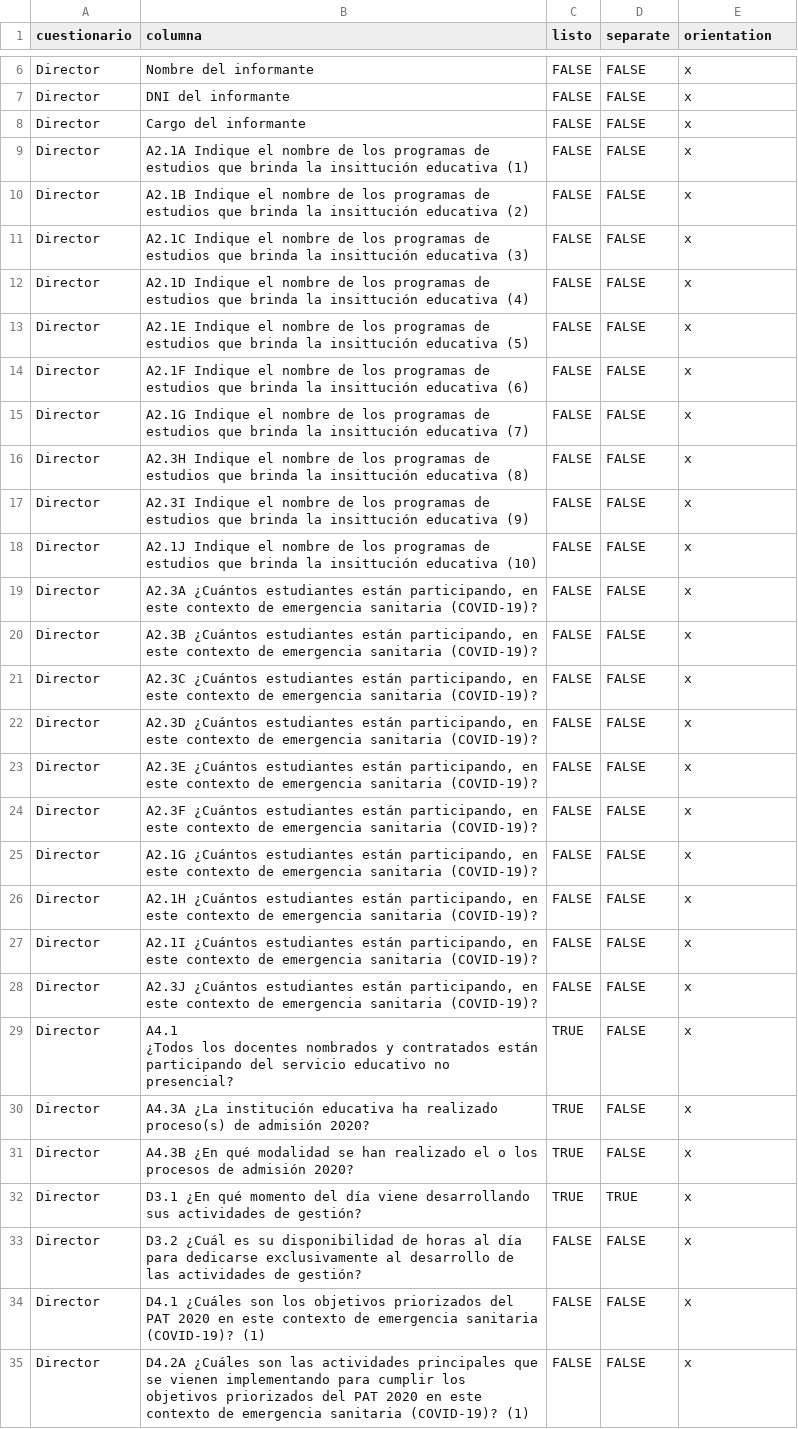
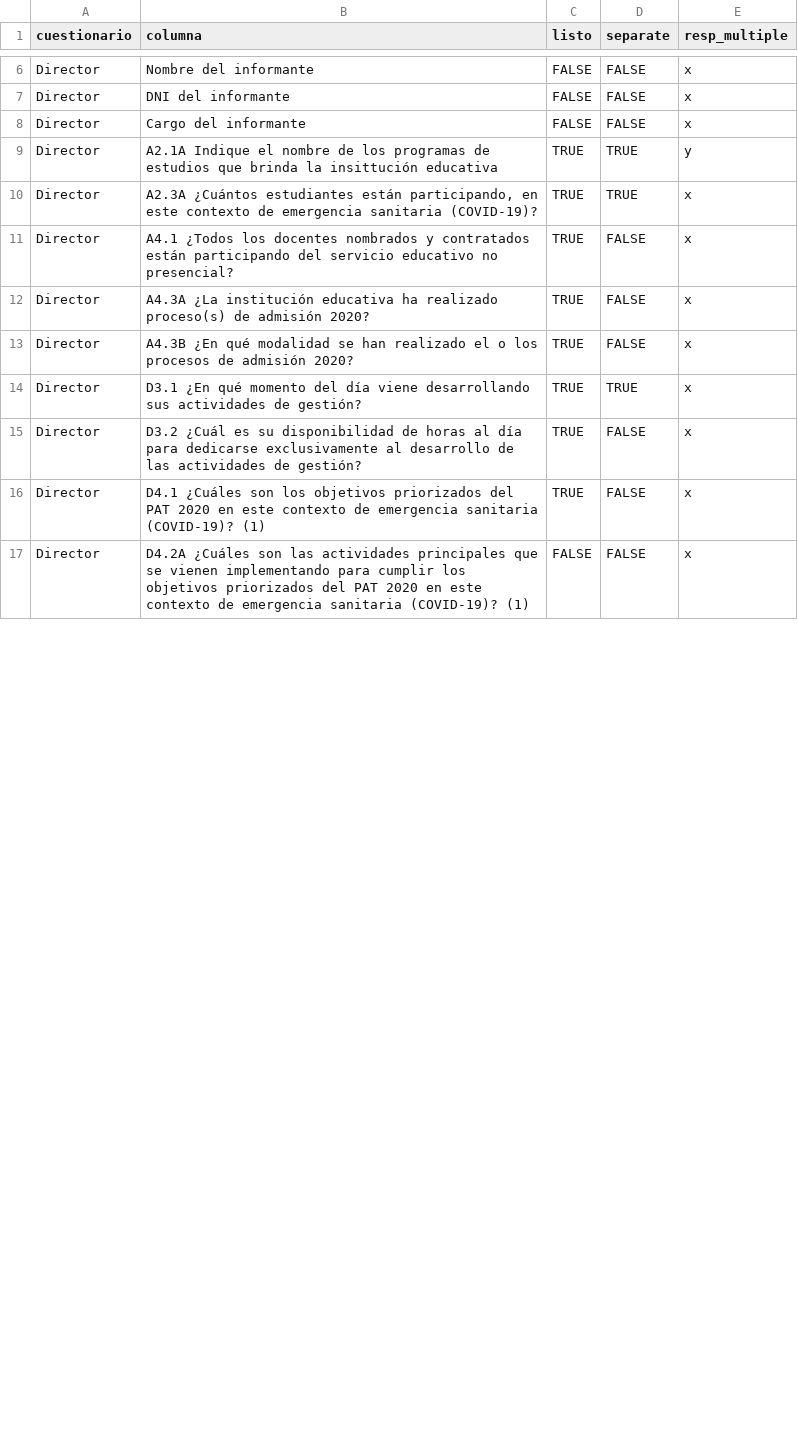
Before and after one commit to calderonsamuel/Ginstitucional, a CSV file: preguntas.csv, drawn as a sheet; only a part is shown, gaps mark what is left out; the diff covers the shown part only.

```diff
--- a/preguntas.csv
+++ b/preguntas.csv
@@ -1 +1 @@
-cuestionario,columna,listo,separate,orientation
+cuestionario,columna,listo,separate,resp_multiple
@@ -8,24 +8,5 @@ Director,DNI del informante,FALSE,FALSE,x
 Director,Cargo del informante,FALSE,FALSE,x
-Director,A2.1A Indique el nombre de los programas de estudios que brinda la insittución educativa (1),FALSE,FALSE,x
-Director,A2.1B Indique el nombre de los programas de estudios que brinda la insittución educativa (2),FALSE,FALSE,x
-Director,A2.1C Indique el nombre de los programas de estudios que brinda la insittución educativa (3),FALSE,FALSE,x
-Director,A2.1D Indique el nombre de los programas de estudios que brinda la insittución educativa (4),FALSE,FALSE,x
-Director,A2.1E Indique el nombre de los programas de estudios que brinda la insittución educativa (5),FALSE,FALSE,x
-Director,A2.1F Indique el nombre de los programas de estudios que brinda la insittución educativa (6),FALSE,FALSE,x
-Director,A2.1G Indique el nombre de los programas de estudios que brinda la insittución educativa (7),FALSE,FALSE,x
-Director,A2.3H Indique el nombre de los programas de estudios que brinda la insittución educativa (8),FALSE,FALSE,x
-Director,A2.3I Indique el nombre de los programas de estudios que brinda la insittución educativa (9),FALSE,FALSE,x
-Director,A2.1J Indique el nombre de los programas de estudios que brinda la insittución educativa (10),FALSE,FALSE,x
-Director,"A2.3A ¿Cuántos estudiantes están participando, en este contexto de emergencia sanitaria (COVID-19)?",FALSE,FALSE,x
-Director,"A2.3B ¿Cuántos estudiantes están participando, en este contexto de emergencia sanitaria (COVID-19)?",FALSE,FALSE,x
-Director,"A2.3C ¿Cuántos estudiantes están participando, en este contexto de emergencia sanitaria (COVID-19)?",FALSE,FALSE,x
-Director,"A2.3D ¿Cuántos estudiantes están participando, en este contexto de emergencia sanitaria (COVID-19)?",FALSE,FALSE,x
-Director,"A2.3E ¿Cuántos estudiantes están participando, en este contexto de emergencia sanitaria (COVID-19)?",FALSE,FALSE,x
-Director,"A2.3F ¿Cuántos estudiantes están participando, en este contexto de emergencia sanitaria (COVID-19)?",FALSE,FALSE,x
-Director,"A2.1G ¿Cuántos estudiantes están participando, en este contexto de emergencia sanitaria (COVID-19)?",FALSE,FALSE,x
-Director,"A2.1H ¿Cuántos estudiantes están participando, en este contexto de emergencia sanitaria (COVID-19)?",FALSE,FALSE,x
-Director,"A2.1I ¿Cuántos estudiantes están participando, en este contexto de emergencia sanitaria (COVID-19)?",FALSE,FALSE,x
-Director,"A2.3J ¿Cuántos estudiantes están participando, en este contexto de emergencia sanitaria (COVID-19)?",FALSE,FALSE,x
-Director,"A4.1
-¿Todos los docentes nombrados y contratados están participando del servicio educativo no presencial?",TRUE,FALSE,x
+Director,A2.1A Indique el nombre de los programas de estudios que brinda la insittución educativa,TRUE,TRUE,y
+Director,"A2.3A ¿Cuántos estudiantes están participando, en este contexto de emergencia sanitaria (COVID-19)?",TRUE,TRUE,x
+Director,A4.1 ¿Todos los docentes nombrados y contratados están participando del servicio educativo no presencial?,TRUE,FALSE,x
 Director,A4.3A ¿La institución educativa ha realizado proceso(s) de admisión 2020?,TRUE,FALSE,x
@@ -33,4 +14,4 @@ Director,A4.3B ¿En qué modalidad se han realizado el o los procesos de admisi
 Director,D3.1 ¿En qué momento del día viene desarrollando sus actividades de gestión?,TRUE,TRUE,x
-Director,D3.2 ¿Cuál es su disponibilidad de horas al día para dedicarse exclusivamente al desarrollo de las actividades de gestión?,FALSE,FALSE,x
-Director,D4.1 ¿Cuáles son los objetivos priorizados del PAT 2020 en este contexto de emergencia sanitaria (COVID-19)? (1),FALSE,FALSE,x
+Director,D3.2 ¿Cuál es su disponibilidad de horas al día para dedicarse exclusivamente al desarrollo de las actividades de gestión?,TRUE,FALSE,x
+Director,D4.1 ¿Cuáles son los objetivos priorizados del PAT 2020 en este contexto de emergencia sanitaria (COVID-19)? (1),TRUE,FALSE,x
 Director,D4.2A ¿Cuáles son las actividades principales que se vienen implementando para cumplir los objetivos priorizados del PAT 2020 en este contexto de emergencia sanitaria (COVID-19)? (1),FALSE,FALSE,x
```
Also changed, not shown: 27 edited cells elsewhere in this file, muestra.csv, 3 other files.
